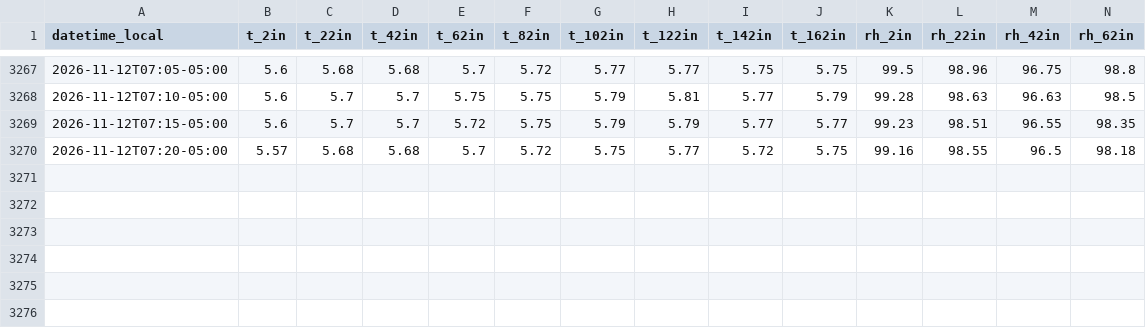
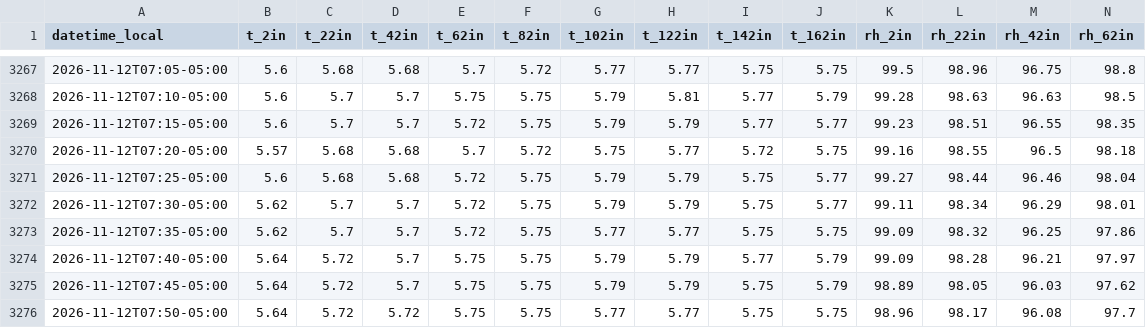
Before and after one commit to Jasonlondo/SensorTower, a CSV file: data/monthly/tower_2026-11.csv, drawn as a sheet; only a part is shown, gaps mark what is left out; rows hold the shown columns only; the diff names each change by its address in the sheet, - before the commit and + after, or states it on an @@ line.

```diff
--- a/data/monthly/tower_2026-11.csv
+++ b/data/monthly/tower_2026-11.csv
+row 3271: 2026-11-12T07:25-05:00 | 5.6 | 5.68 | 5.68 | 5.72 | 5.75 | 5.79 | 5.79 | 5.75 | 5.77 | 99.27 | 98.44 | 96.46 | 98.04
+row 3272: 2026-11-12T07:30-05:00 | 5.62 | 5.7 | 5.7 | 5.72 | 5.75 | 5.79 | 5.79 | 5.75 | 5.77 | 99.11 | 98.34 | 96.29 | 98.01
+row 3273: 2026-11-12T07:35-05:00 | 5.62 | 5.7 | 5.7 | 5.72 | 5.75 | 5.77 | 5.77 | 5.75 | 5.75 | 99.09 | 98.32 | 96.25 | 97.86
+row 3274: 2026-11-12T07:40-05:00 | 5.64 | 5.72 | 5.7 | 5.75 | 5.75 | 5.79 | 5.79 | 5.77 | 5.79 | 99.09 | 98.28 | 96.21 | 97.97
+row 3275: 2026-11-12T07:45-05:00 | 5.64 | 5.72 | 5.7 | 5.75 | 5.75 | 5.79 | 5.79 | 5.75 | 5.79 | 98.89 | 98.05 | 96.03 | 97.62
+row 3276: 2026-11-12T07:50-05:00 | 5.64 | 5.72 | 5.72 | 5.75 | 5.75 | 5.77 | 5.77 | 5.75 | 5.75 | 98.96 | 98.17 | 96.08 | 97.7
```
Also changed, not shown: data/archive/tower_hourly_archive.csv, 1 other file.
